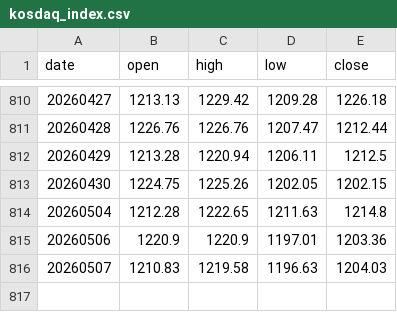
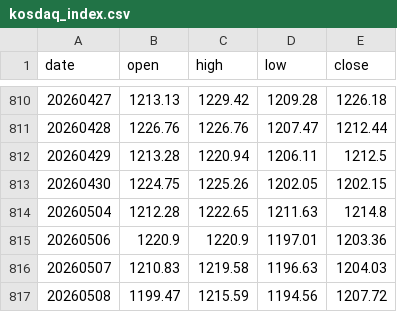
Before and after one commit to onekindalpha/breadth-analysis-dashboard, a CSV file: data/kosdaq_index.csv, drawn as a sheet; only a part is shown, gaps mark what is left out; the diff names each change by its address in the sheet, - before the commit and + after, or states it on an @@ line.

```diff
--- a/data/kosdaq_index.csv
+++ b/data/kosdaq_index.csv
+row 817: 20260508 | 1199.47 | 1215.59 | 1194.56 | 1207.72
```
Also changed, not shown: data/kospi_index.csv.
